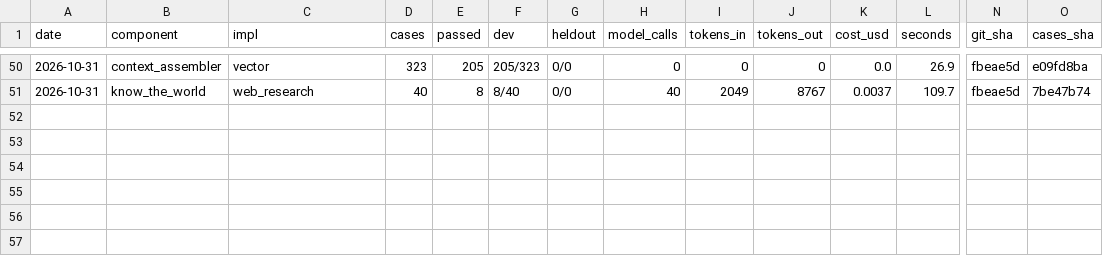
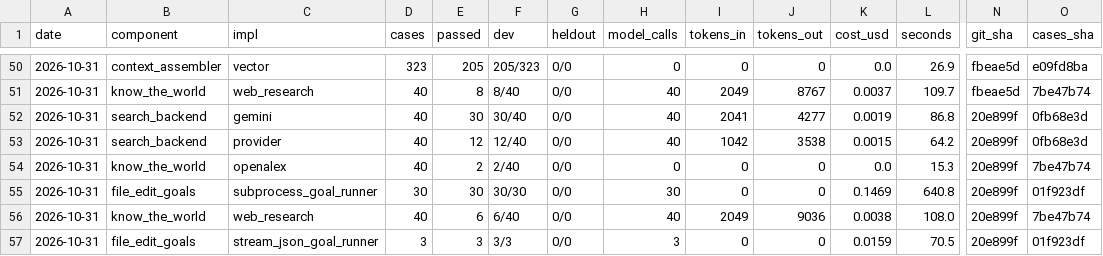
Before and after one commit to SpiritualData/ai-hub-of-hubs-structure, a CSV file: esoi/results.csv, drawn as a sheet; only a part is shown, gaps mark what is left out; rows hold the shown columns only; the diff names each change by its address in the sheet, - before the commit and + after, or states it on an @@ line.

```diff
--- a/esoi/results.csv
+++ b/esoi/results.csv
+row 52: 2026-10-31 | search_backend | gemini | 40 | 30 | 30/40 | 0/0 | 40 | 2041 | 4277 | 0.0019 | 86.8 | 20e899f | 0fb68e3d
+row 53: 2026-10-31 | search_backend | provider | 40 | 12 | 12/40 | 0/0 | 40 | 1042 | 3538 | 0.0015 | 64.2 | 20e899f | 0fb68e3d
+row 54: 2026-10-31 | know_the_world | openalex | 40 | 2 | 2/40 | 0/0 | 0 | 0 | 0 | 0.0 | 15.3 | 20e899f | 7be47b74
+row 55: 2026-10-31 | file_edit_goals | subprocess_goal_runner | 30 | 30 | 30/30 | 0/0 | 30 | 0 | 0 | 0.1469 | 640.8 | 20e899f | 01f923df
+row 56: 2026-10-31 | know_the_world | web_research | 40 | 6 | 6/40 | 0/0 | 40 | 2049 | 9036 | 0.0038 | 108.0 | 20e899f | 7be47b74
+row 57: 2026-10-31 | file_edit_goals | stream_json_goal_runner | 3 | 3 | 3/3 | 0/0 | 3 | 0 | 0 | 0.0159 | 70.5 | 20e899f | 01f923df
```
Also changed, not shown: esoi/per_case.csv, esoi/solutions.csv.
